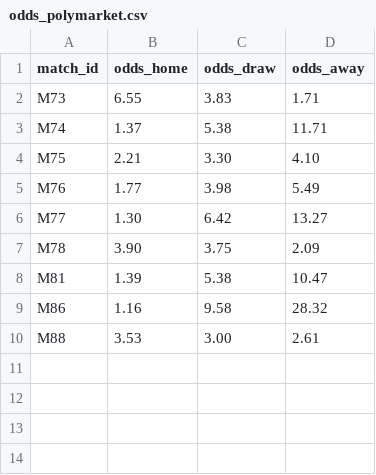
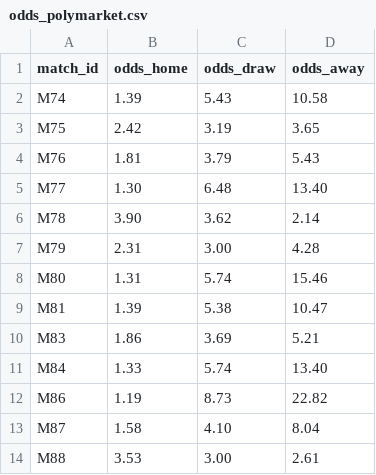
Before and after one commit to lukaspestalozzi/srftippspiel, a CSV file: tippspiel/data/tournaments/wc2026/odds_polymarket.csv, drawn as a sheet.

```diff
--- a/tippspiel/data/tournaments/wc2026/odds_polymarket.csv
+++ b/tippspiel/data/tournaments/wc2026/odds_polymarket.csv
@@ -1,10 +1,14 @@
 match_id,odds_home,odds_draw,odds_away
-M73,6.55,3.83,1.71
-M74,1.37,5.38,11.71
-M75,2.21,3.30,4.10
-M76,1.77,3.98,5.49
-M77,1.30,6.42,13.27
-M78,3.90,3.75,2.09
+M74,1.39,5.43,10.58
+M75,2.42,3.19,3.65
+M76,1.81,3.79,5.43
+M77,1.30,6.48,13.40
+M78,3.90,3.62,2.14
+M79,2.31,3.00,4.28
+M80,1.31,5.74,15.46
 M81,1.39,5.38,10.47
-M86,1.16,9.58,28.32
+M83,1.86,3.69,5.21
+M84,1.33,5.74,13.40
+M86,1.19,8.73,22.82
+M87,1.58,4.10,8.04
 M88,3.53,3.00,2.61
```
Also changed, not shown: tippspiel/data/tournaments/wc2026/odds.csv, tippspiel/data/tournaments/wc2026/odds_espn.csv.
